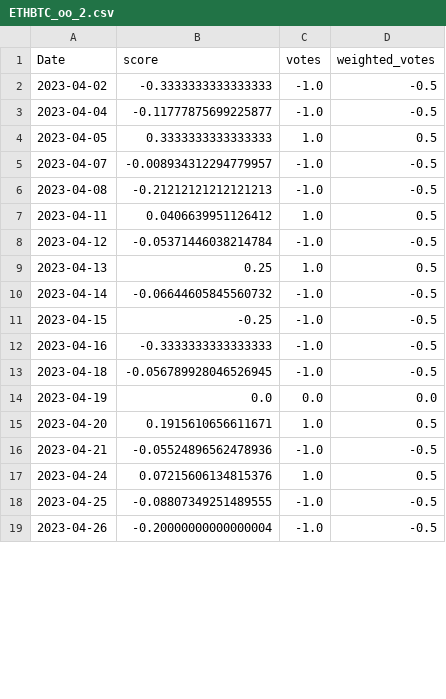
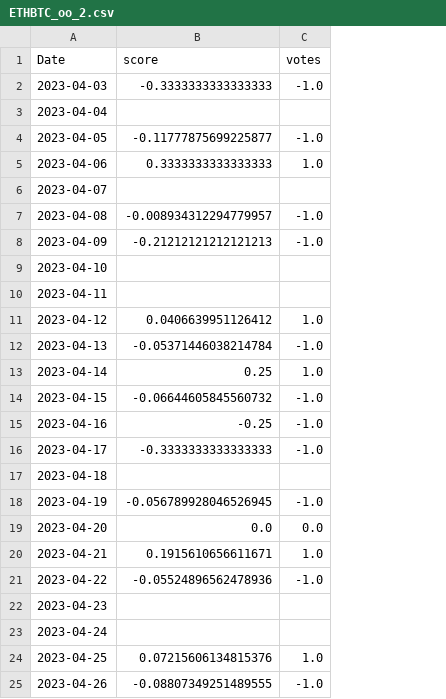
Before and after one commit to CRXIC/QuantConnect, a CSV file: crypto/ETHBTC/ETHBTC_oo_2.csv, drawn as a sheet; only a part is shown; removed rows and columns are numbered as before the commit, all else as after; the diff covers the shown part only; the diff names each change by its address in the sheet, - before the commit and + after, or states it on an @@ line.

```diff
--- a/crypto/ETHBTC/ETHBTC_oo_2.csv
+++ b/crypto/ETHBTC/ETHBTC_oo_2.csv
-column D (weighted_votes), rows 2-19: -0.5 | -0.5 | 0.5 | -0.5 | -0.5 | 0.5 | -0.5 | 0.5 | -0.5 | -0.5 | -0.5 | -0.5 | 0.0 | 0.5 | -0.5 | 0.5 | -0.5 | -0.5
-A2 (Date): 2023-04-02
+A2 (Date): 2023-04-03
+row 3: 2023-04-04
-A4 (Date): 2023-04-04
+A4 (Date): 2023-04-05
-A5 (Date): 2023-04-05
+A5 (Date): 2023-04-06
-B6 (score): -0.008934312294779957
+B6 (score): (empty)
-C6 (votes): -1.0
+C6 (votes): (empty)
-B7 (score): -0.21212121212121213
+B7 (score): -0.008934312294779957
+row 8: 2023-04-09 | -0.21212121212121213 | -1.0
+row 9: 2023-04-10
-B10 (score): 0.0406639951126412
+B10 (score): (empty)
-C10 (votes): 1.0
+C10 (votes): (empty)
-B11 (score): -0.05371446038214784
+B11 (score): 0.0406639951126412
-C11 (votes): -1.0
+C11 (votes): 1.0
-B12 (score): 0.25
+B12 (score): -0.05371446038214784
-C12 (votes): 1.0
+C12 (votes): -1.0
-B13 (score): -0.06644605845560732
+B13 (score): 0.25
-C13 (votes): -1.0
+C13 (votes): 1.0
-B14 (score): -0.25
+B14 (score): -0.06644605845560732
-B15 (score): -0.3333333333333333
+B15 (score): -0.25
+row 16: 2023-04-17 | -0.3333333333333333 | -1.0
+row 17: 2023-04-18
-A18 (Date): 2023-04-18
+A18 (Date): 2023-04-19
-A19 (Date): 2023-04-19
+A19 (Date): 2023-04-20
-A20 (Date): 2023-04-20
+A20 (Date): 2023-04-21
-A21 (Date): 2023-04-21
+A21 (Date): 2023-04-22
+row 22: 2023-04-23
-B23 (score): 0.07215606134815376
+B23 (score): (empty)
-C23 (votes): 1.0
+C23 (votes): (empty)
-B24 (score): -0.08807349251489555
+B24 (score): 0.07215606134815376
-C24 (votes): -1.0
+C24 (votes): 1.0
-B25 (score): -0.20000000000000004
+B25 (score): -0.08807349251489555
```
Also changed, not shown: 22 added rows and 55 edited cells elsewhere in this file.
